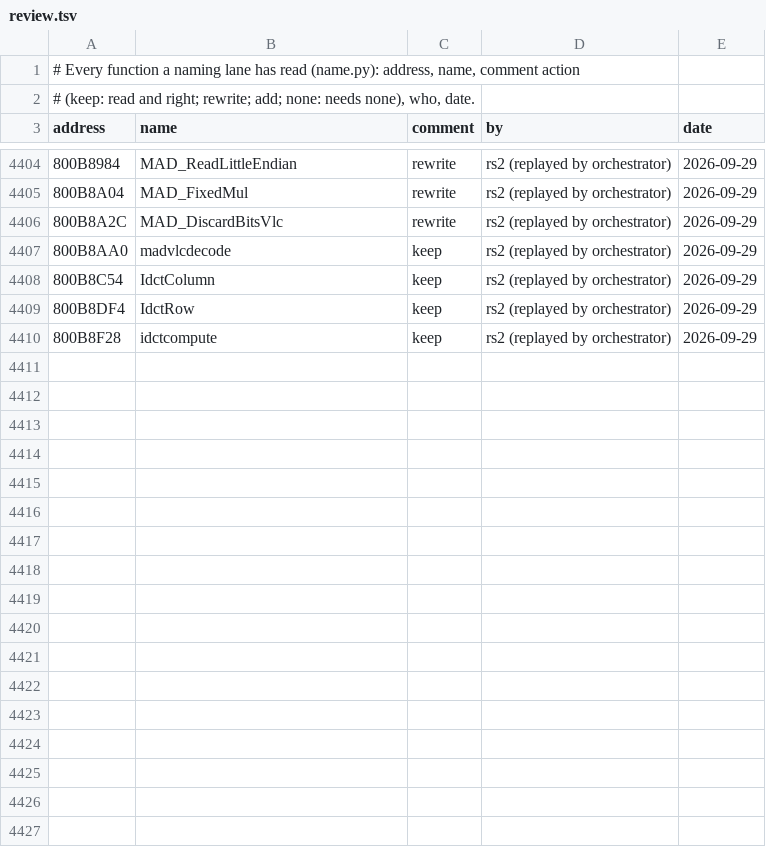
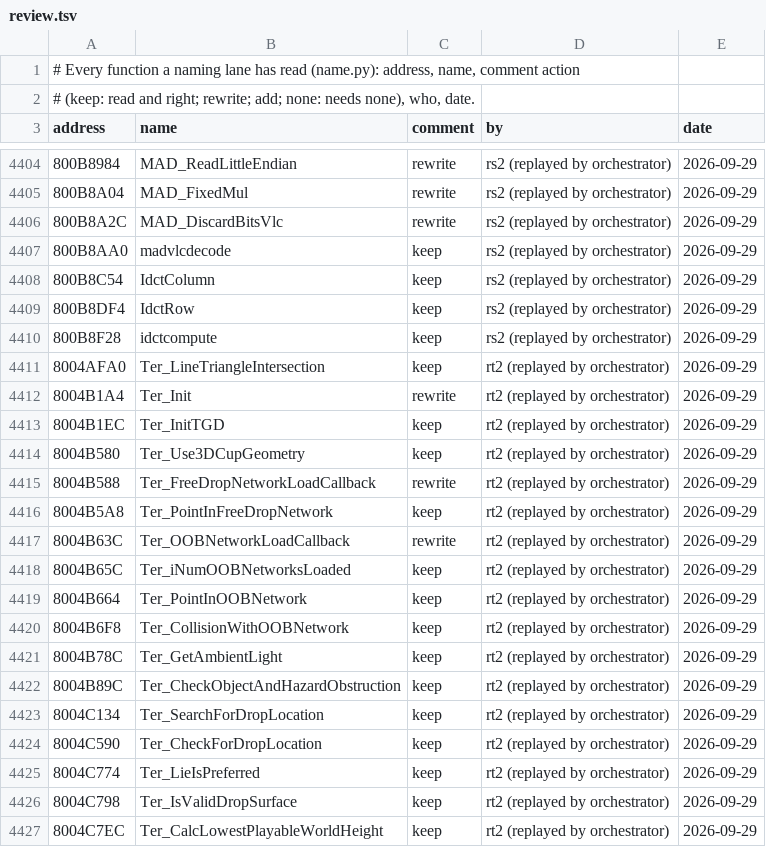
Before and after one commit to mitsevox/tw2004, a TSV file: config/GW4E69/review.tsv, drawn as a sheet; only a part is shown, gaps mark what is left out; the diff covers the shown part only.

```diff
--- a/config/GW4E69/review.tsv
+++ b/config/GW4E69/review.tsv
@@ -4410 +4410,18 @@ address	name	comment	by	date
 800B8F28	idctcompute	keep	rs2 (replayed by orchestrator)	2026-09-29
+8004AFA0	Ter_LineTriangleIntersection	keep	rt2 (replayed by orchestrator)	2026-09-29
+8004B1A4	Ter_Init	rewrite	rt2 (replayed by orchestrator)	2026-09-29
+8004B1EC	Ter_InitTGD	keep	rt2 (replayed by orchestrator)	2026-09-29
+8004B580	Ter_Use3DCupGeometry	keep	rt2 (replayed by orchestrator)	2026-09-29
+8004B588	Ter_FreeDropNetworkLoadCallback	rewrite	rt2 (replayed by orchestrator)	2026-09-29
+8004B5A8	Ter_PointInFreeDropNetwork	keep	rt2 (replayed by orchestrator)	2026-09-29
+8004B63C	Ter_OOBNetworkLoadCallback	rewrite	rt2 (replayed by orchestrator)	2026-09-29
+8004B65C	Ter_iNumOOBNetworksLoaded	keep	rt2 (replayed by orchestrator)	2026-09-29
+8004B664	Ter_PointInOOBNetwork	keep	rt2 (replayed by orchestrator)	2026-09-29
+8004B6F8	Ter_CollisionWithOOBNetwork	keep	rt2 (replayed by orchestrator)	2026-09-29
+8004B78C	Ter_GetAmbientLight	keep	rt2 (replayed by orchestrator)	2026-09-29
+8004B89C	Ter_CheckObjectAndHazardObstruction	keep	rt2 (replayed by orchestrator)	2026-09-29
+8004C134	Ter_SearchForDropLocation	keep	rt2 (replayed by orchestrator)	2026-09-29
+8004C590	Ter_CheckForDropLocation	keep	rt2 (replayed by orchestrator)	2026-09-29
+8004C774	Ter_LieIsPreferred	keep	rt2 (replayed by orchestrator)	2026-09-29
+8004C798	Ter_IsValidDropSurface	keep	rt2 (replayed by orchestrator)	2026-09-29
+8004C7EC	Ter_CalcLowestPlayableWorldHeight	keep	rt2 (replayed by orchestrator)	2026-09-29
```
Also changed, not shown: 13 added rows elsewhere in this file, 18 other files.
